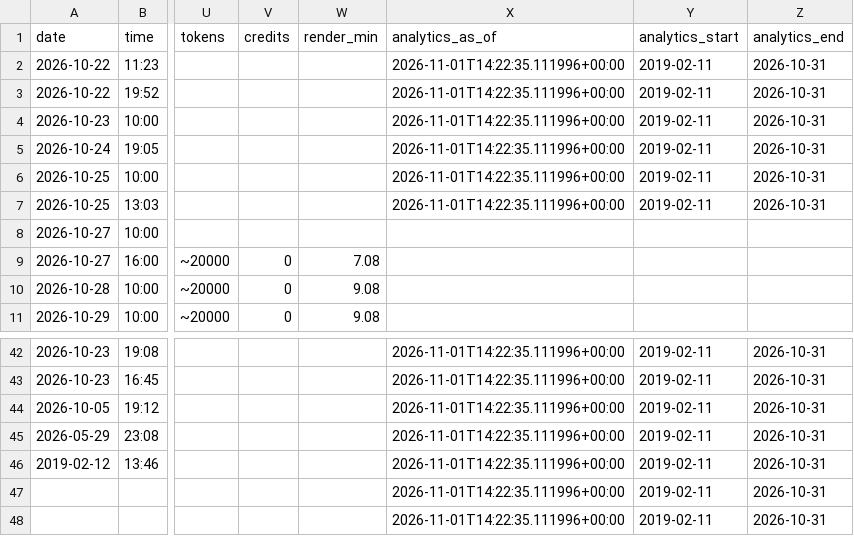
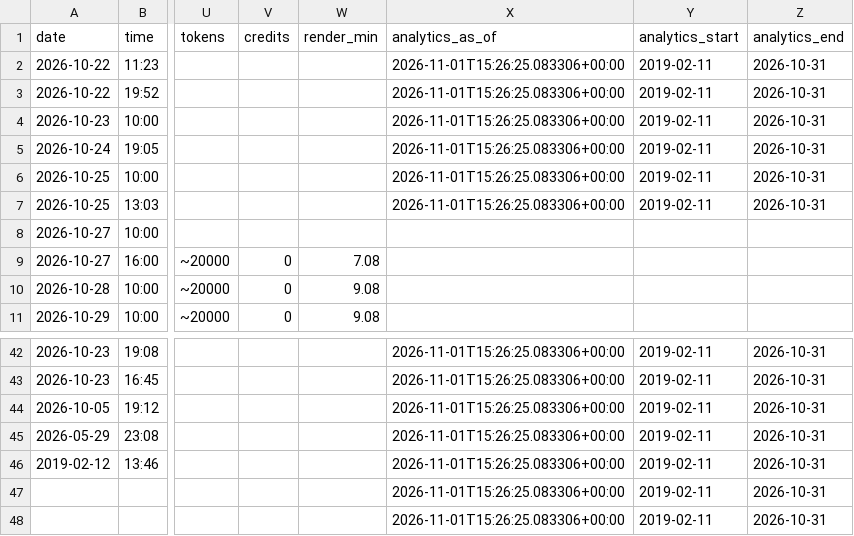
Before and after one commit to osminoog09-star/Shorts, a CSV file: reports/videos.csv, drawn as a sheet; only a part is shown, gaps mark what is left out; the diff covers the shown part only; the diff names each change by its address in the sheet, - before the commit and + after, or states it on an @@ line.

```diff
--- a/reports/videos.csv
+++ b/reports/videos.csv
-X2:X7 (analytics_as_of): 2026-11-01T14:22:35.111996+00:00
+X2:X7 (analytics_as_of): 2026-11-01T15:26:25.083306+00:00
-X42:X48 (analytics_as_of): 2026-11-01T14:22:35.111996+00:00
+X42:X48 (analytics_as_of): 2026-11-01T15:26:25.083306+00:00
```
Also changed, not shown: 27 edited cells elsewhere in this file, 5 other files.
